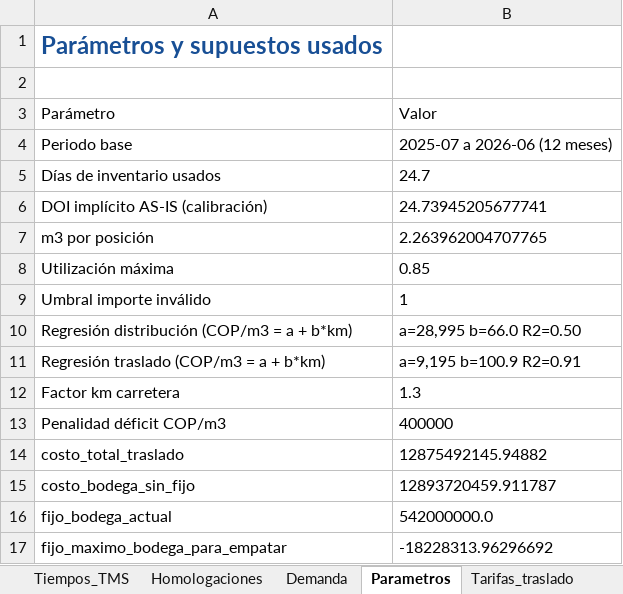
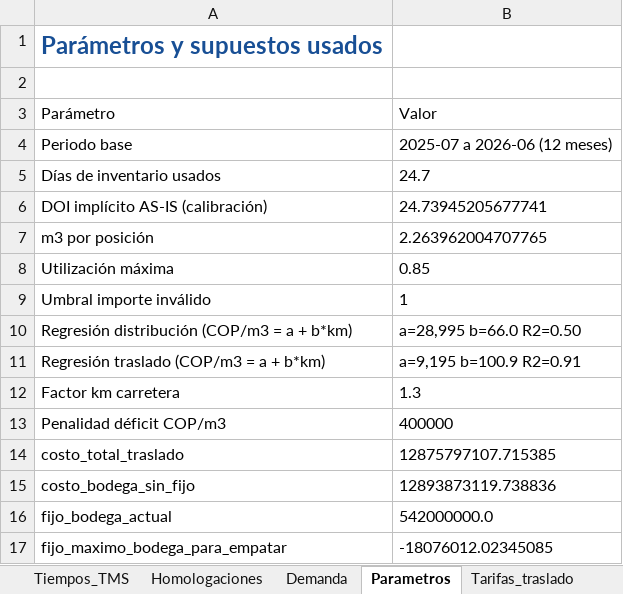
Before and after one commit to calleri28/CamiloLR, an Excel workbook: modelo_red_logistica/resultados_ejemplo/resultados_red_logistica.xlsx, sheet Parametros, drawn as a sheet; values as stored, in another font and other column widths than the file's, no borders; table styles not drawn; the diff names each change by its address in the sheet, - before the commit and + after, or states it on an @@ line.

```diff
--- a/modelo_red_logistica/resultados_ejemplo/resultados_red_logistica.xlsx (sheet Parametros)
+++ b/modelo_red_logistica/resultados_ejemplo/resultados_red_logistica.xlsx (sheet Parametros)
-B14: 12875492145.94882
+B14: 12875797107.715385
-B15: 12893720459.911787
+B15: 12893873119.738836
-B17: -18228313.96296692
+B17: -18076012.02345085
```
Also changed, not shown: sheet Flujos_distribucion, sheet Flujos_traslado, sheet Tarifas_observadas, sheet Almacenes, sheet Resumen, sheet Sensibilidad, 5 more sheets, formulas that keep their value, charts or pictures, 17 other files.
